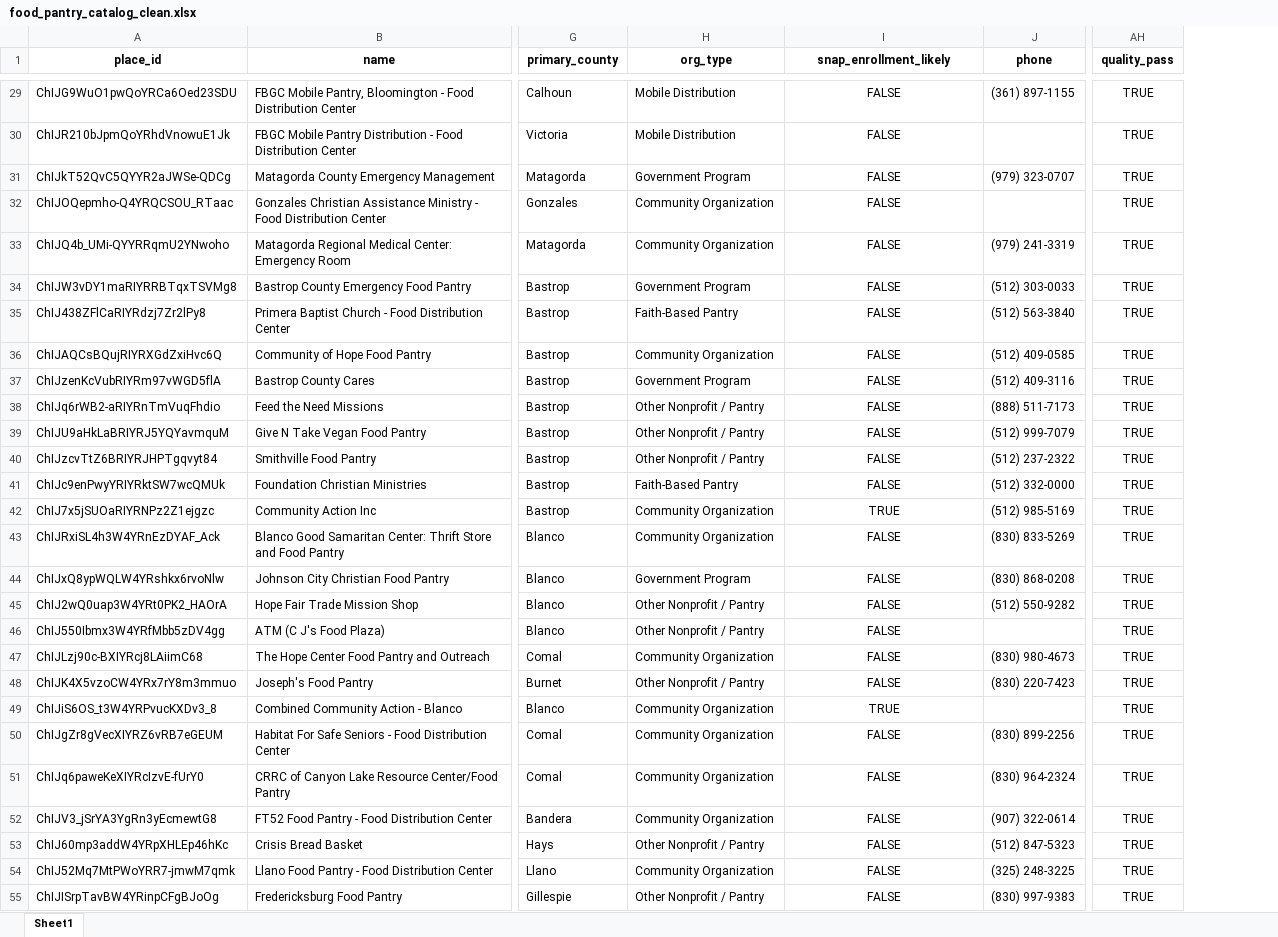
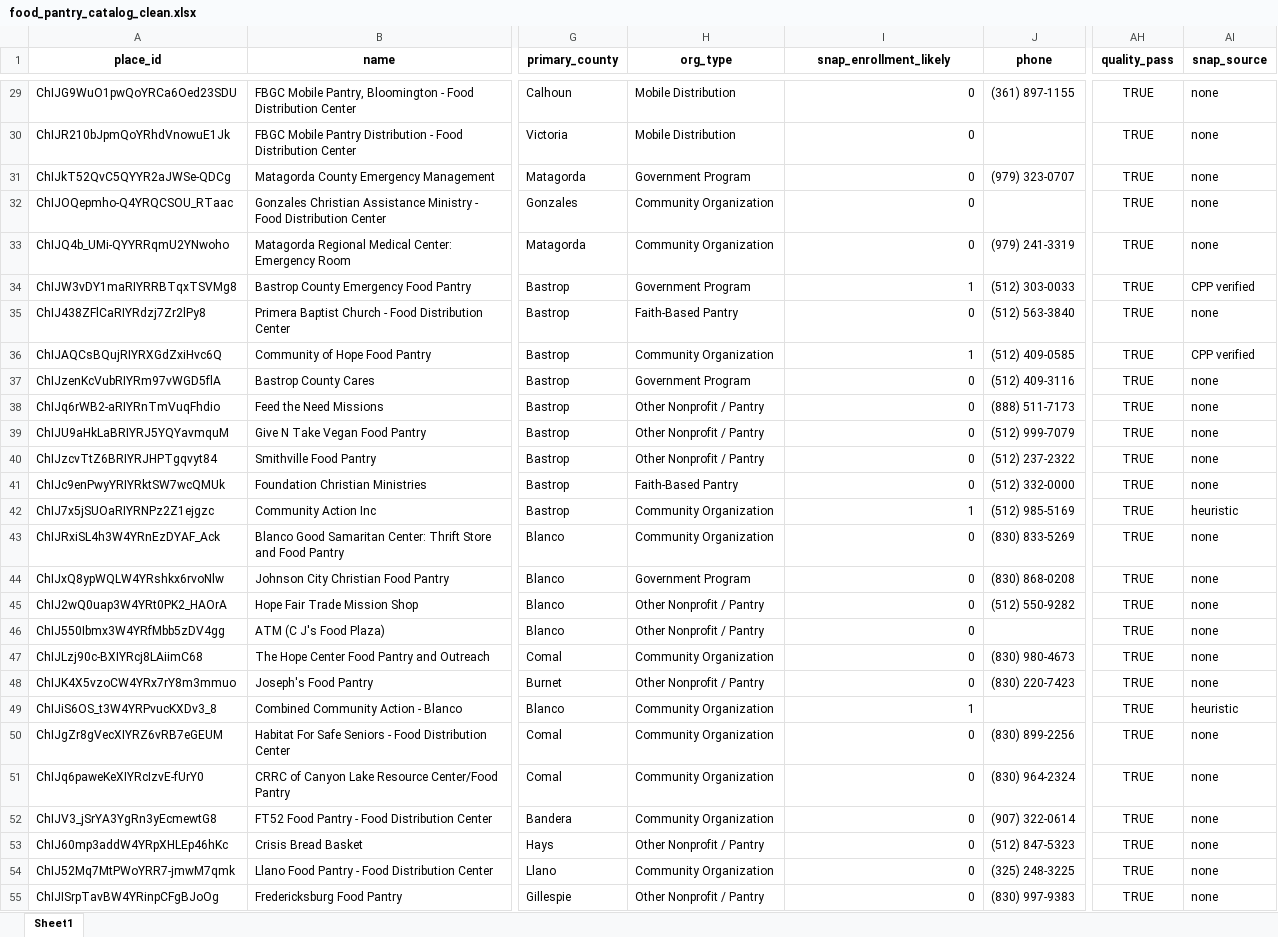
Before and after one commit to LarkinOhern/snap-mhm, an Excel workbook: food_pantry_catalog_clean.xlsx, sheet Sheet1, drawn as a sheet; only a part is shown, gaps mark what is left out; values as stored, in another font and other column widths than the file's, no borders; the diff covers the shown part only; the diff names each change by its address in the sheet, - before the commit and + after, or states it on an @@ line.

```diff
--- a/food_pantry_catalog_clean.xlsx (sheet Sheet1)
+++ b/food_pantry_catalog_clean.xlsx (sheet Sheet1)
+column AI (snap_source), rows 29-55: none | none | none | none | none | CPP verified | none | CPP verified | none | none | none | none | none | heuristic | none | none | none | none | none | none | heuristic | none | none | none | none | none | none
-I29:I33 (snap_enrollment_likely): FALSE
+I29:I33 (snap_enrollment_likely): 0
-I29:I55 alignment: center
+I29:I55 alignment: right
-I34 (snap_enrollment_likely): FALSE
+I34 (snap_enrollment_likely): 1
-I35 (snap_enrollment_likely): FALSE
+I35 (snap_enrollment_likely): 0
-I36 (snap_enrollment_likely): FALSE
+I36 (snap_enrollment_likely): 1
-I37:I41 (snap_enrollment_likely): FALSE
+I37:I41 (snap_enrollment_likely): 0
-I42 (snap_enrollment_likely): TRUE
+I42 (snap_enrollment_likely): 1
-I43:I48 (snap_enrollment_likely): FALSE
+I43:I48 (snap_enrollment_likely): 0
-I49 (snap_enrollment_likely): TRUE
+I49 (snap_enrollment_likely): 1
-I50:I55 (snap_enrollment_likely): FALSE
+I50:I55 (snap_enrollment_likely): 0
```
Also changed, not shown: 606 edited cells and cell formats elsewhere in this sheet, food_access_county.xlsx, 3 other files.
